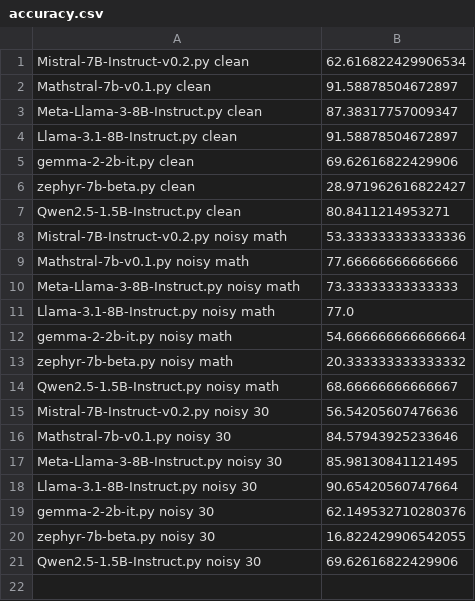
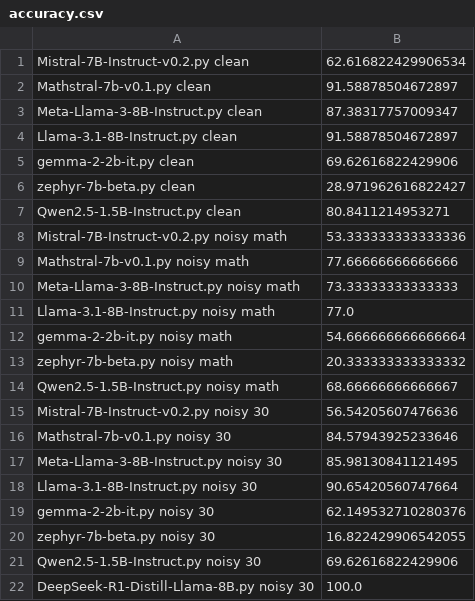
Before and after one commit to caisa-lab/ArithmAttack, a CSV file: data/RobustMath/accuracy.csv, drawn as a sheet; the diff names each change by its address in the sheet, - before the commit and + after, or states it on an @@ line.

```diff
--- a/data/RobustMath/accuracy.csv
+++ b/data/RobustMath/accuracy.csv
+row 22: DeepSeek-R1-Distill-Llama-8B.py noisy 30 | 100.0
```
Also changed, not shown: data/multiArith/accuracy.csv, 13 other files.
